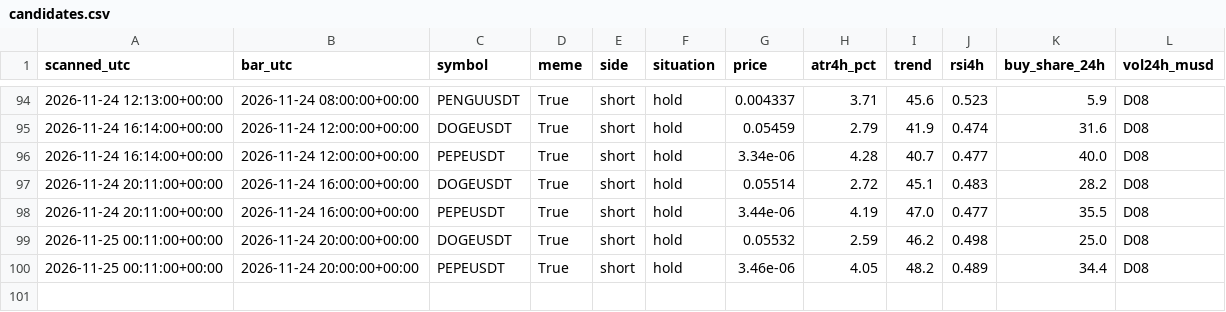
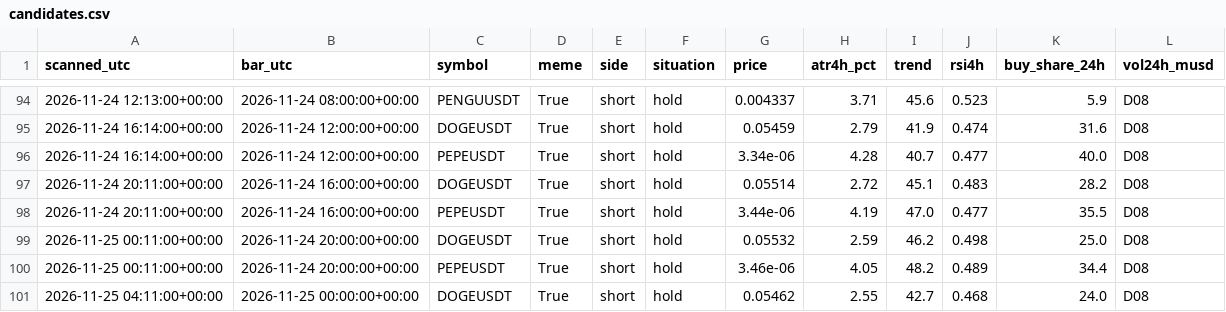
Before and after one commit to atwirabih01-creator/my-first-project, a CSV file: trading/journal/candidates.csv, drawn as a sheet; only a part is shown, gaps mark what is left out.

```diff
--- a/trading/journal/candidates.csv
+++ b/trading/journal/candidates.csv
@@ -100 +100,2 @@ scanned_utc,bar_utc,symbol,meme,side,situation,price,atr4h_pct,trend,rsi4h,buy_s
 2026-11-25 00:11:00+00:00,2026-11-24 20:00:00+00:00,PEPEUSDT,True,short,hold,3.46e-06,4.05,48.2,0.489,34.4,D08
+2026-11-25 04:11:00+00:00,2026-11-25 00:00:00+00:00,DOGEUSDT,True,short,hold,0.05462,2.55,42.7,0.468,24.0,D08
```
Also changed, not shown: 6 other files.
